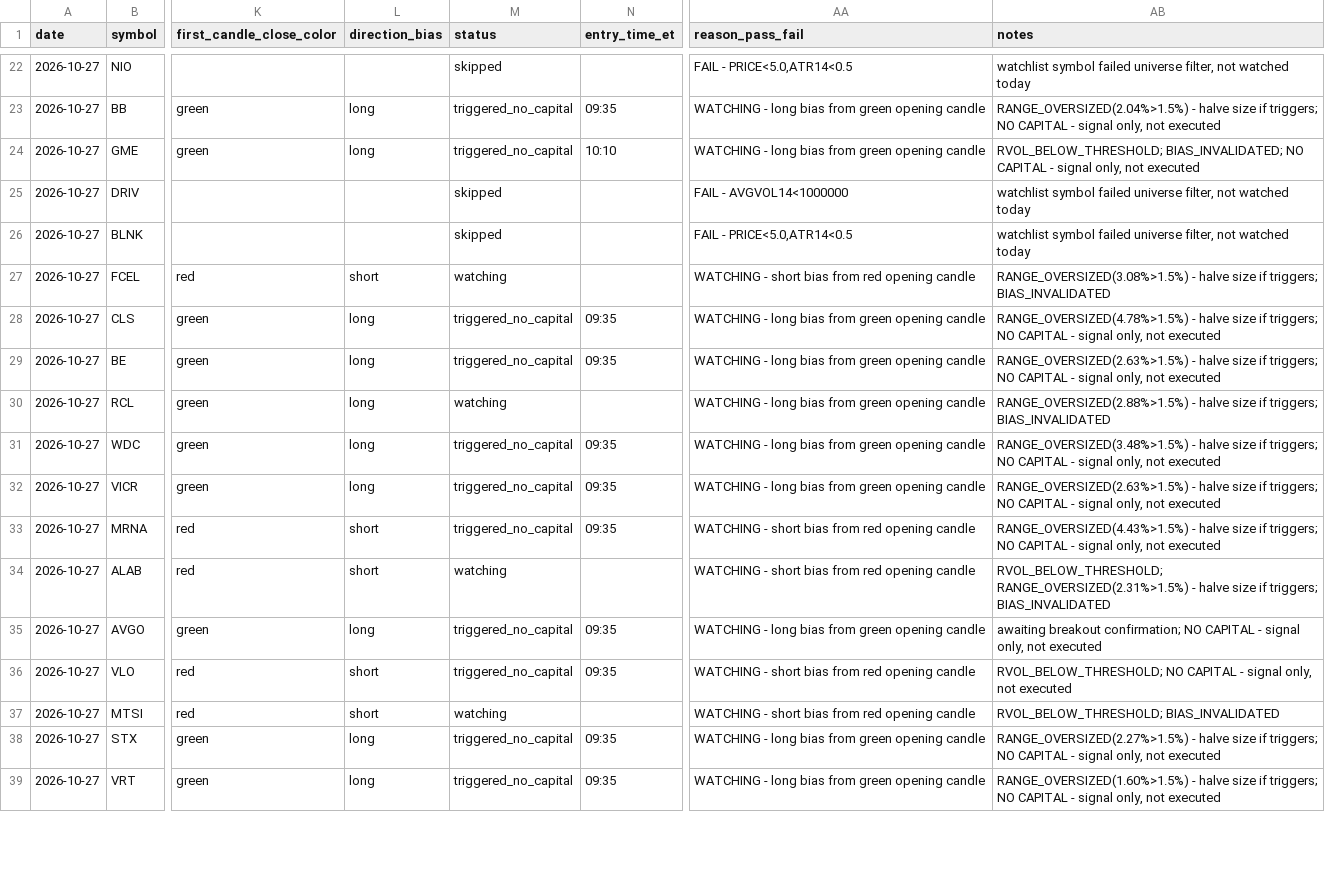
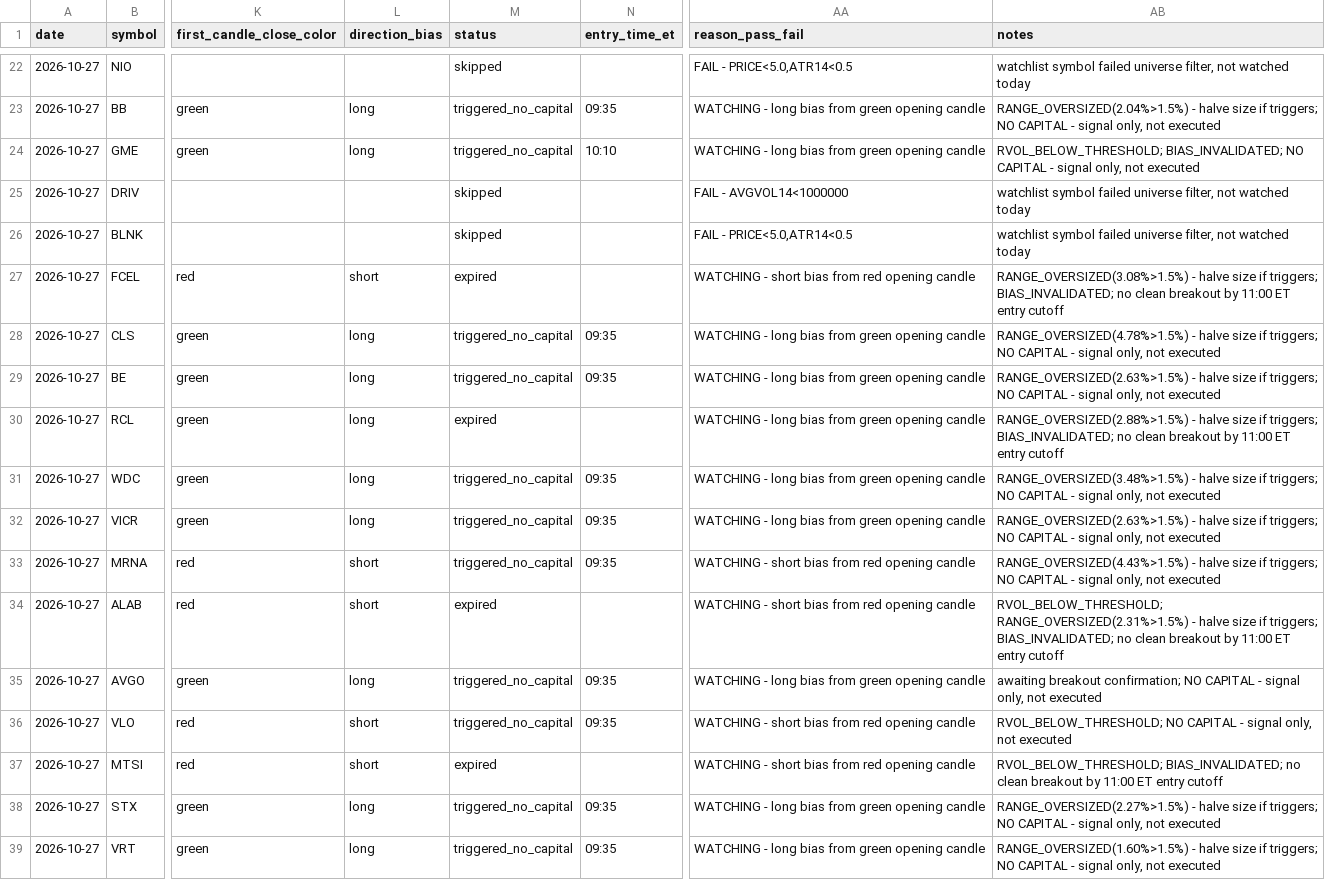
Before and after one commit to ssb0004-byte/trading, a CSV file: logs/trades/2026-10-27.csv, drawn as a sheet; only a part is shown, gaps mark what is left out; the diff covers the shown part only; the diff names each change by its address in the sheet, - before the commit and + after, or states it on an @@ line.

```diff
--- a/logs/trades/2026-10-27.csv
+++ b/logs/trades/2026-10-27.csv
-M27 (status): watching
+M27 (status): expired
-AB27 (notes): …if triggers; BIAS_INVALIDATED
+AB27 (notes): …if triggers; BIAS_INVALIDATED; no clean breakout by 11:00 ET entry cutoff
-M30 (status): watching
+M30 (status): expired
-AB30 (notes): …if triggers; BIAS_INVALIDATED
+AB30 (notes): …if triggers; BIAS_INVALIDATED; no clean breakout by 11:00 ET entry cutoff
-M34 (status): watching
+M34 (status): expired
-AB34 (notes): …if triggers; BIAS_INVALIDATED
+AB34 (notes): …if triggers; BIAS_INVALIDATED; no clean breakout by 11:00 ET entry cutoff
-M37 (status): watching
+M37 (status): expired
-AB37 (notes): RVOL_BELOW_THRESHOLD; BIAS_INVALIDATED
+AB37 (notes): RVOL_BELOW_THRESHOLD; BIAS_INVALIDATED; no clean breakout by 11:00 ET entry cutoff
```
Also changed, not shown: 20 edited cells elsewhere in this file.
